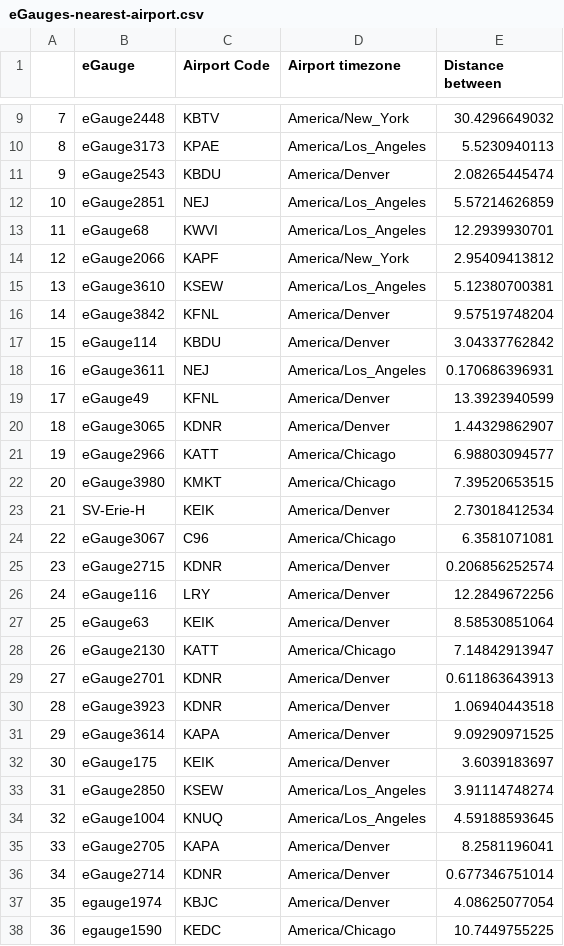
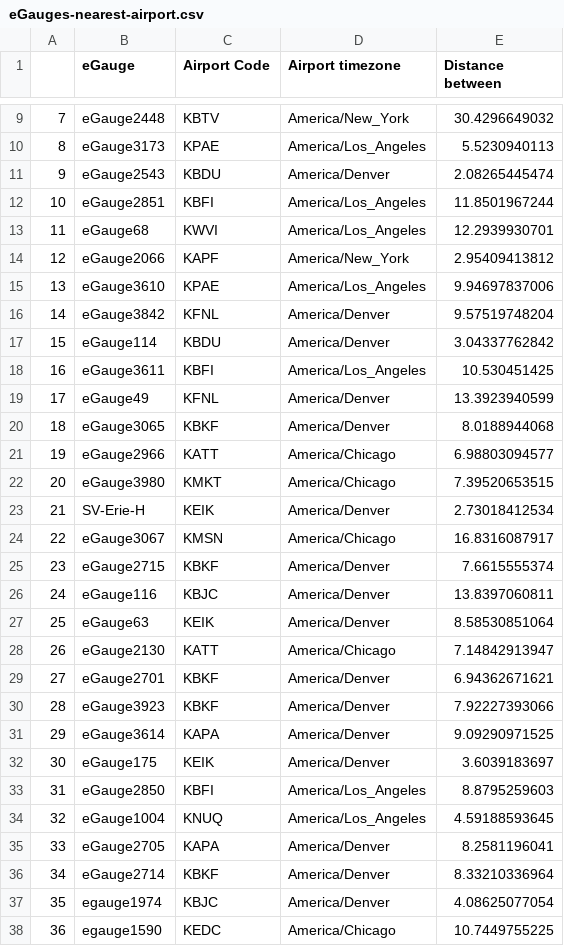
Before and after one commit to Joebreda/weather-data, a CSV file: eGauges-nearest-airport.csv, drawn as a sheet; only a part is shown, gaps mark what is left out; the diff covers the shown part only.

Commit message:
Add files via upload
removed airports with no data and changed loop end conditions.

```diff
--- a/eGauges-nearest-airport.csv
+++ b/eGauges-nearest-airport.csv
@@ -11,11 +11,11 @@
 9,eGauge2543,KBDU,America/Denver,2.08265445474
-10,eGauge2851,NEJ,America/Los_Angeles,5.57214626859
+10,eGauge2851,KBFI,America/Los_Angeles,11.8501967244
 11,eGauge68,KWVI,America/Los_Angeles,12.2939930701
 12,eGauge2066,KAPF,America/New_York,2.95409413812
-13,eGauge3610,KSEW,America/Los_Angeles,5.12380700381
+13,eGauge3610,KPAE,America/Los_Angeles,9.94697837006
 14,eGauge3842,KFNL,America/Denver,9.57519748204
 15,eGauge114,KBDU,America/Denver,3.04337762842
-16,eGauge3611,NEJ,America/Los_Angeles,0.170686396931
+16,eGauge3611,KBFI,America/Los_Angeles,10.530451425
 17,eGauge49,KFNL,America/Denver,13.3923940599
-18,eGauge3065,KDNR,America/Denver,1.44329862907
+18,eGauge3065,KBKF,America/Denver,8.0188944068
 19,eGauge2966,KATT,America/Chicago,6.98803094577
@@ -23,15 +23,15 @@
 21,SV-Erie-H,KEIK,America/Denver,2.73018412534
-22,eGauge3067,C96,America/Chicago,6.3581071081
-23,eGauge2715,KDNR,America/Denver,0.206856252574
-24,eGauge116,LRY,America/Denver,12.2849672256
+22,eGauge3067,KMSN,America/Chicago,16.8316087917
+23,eGauge2715,KBKF,America/Denver,7.6615555374
+24,eGauge116,KBJC,America/Denver,13.8397060811
 25,eGauge63,KEIK,America/Denver,8.58530851064
 26,eGauge2130,KATT,America/Chicago,7.14842913947
-27,eGauge2701,KDNR,America/Denver,0.611863643913
-28,eGauge3923,KDNR,America/Denver,1.06940443518
+27,eGauge2701,KBKF,America/Denver,6.94362671621
+28,eGauge3923,KBKF,America/Denver,7.92227393066
 29,eGauge3614,KAPA,America/Denver,9.09290971525
 30,eGauge175,KEIK,America/Denver,3.6039183697
-31,eGauge2850,KSEW,America/Los_Angeles,3.91114748274
+31,eGauge2850,KBFI,America/Los_Angeles,8.8795259603
 32,eGauge1004,KNUQ,America/Los_Angeles,4.59188593645
 33,eGauge2705,KAPA,America/Denver,8.2581196041
-34,eGauge2714,KDNR,America/Denver,0.677346751014
+34,eGauge2714,KBKF,America/Denver,8.33210336964
 35,egauge1974,KBJC,America/Denver,4.08625077054
```
Also changed, not shown: 26 edited cells elsewhere in this file, 1 other file.
